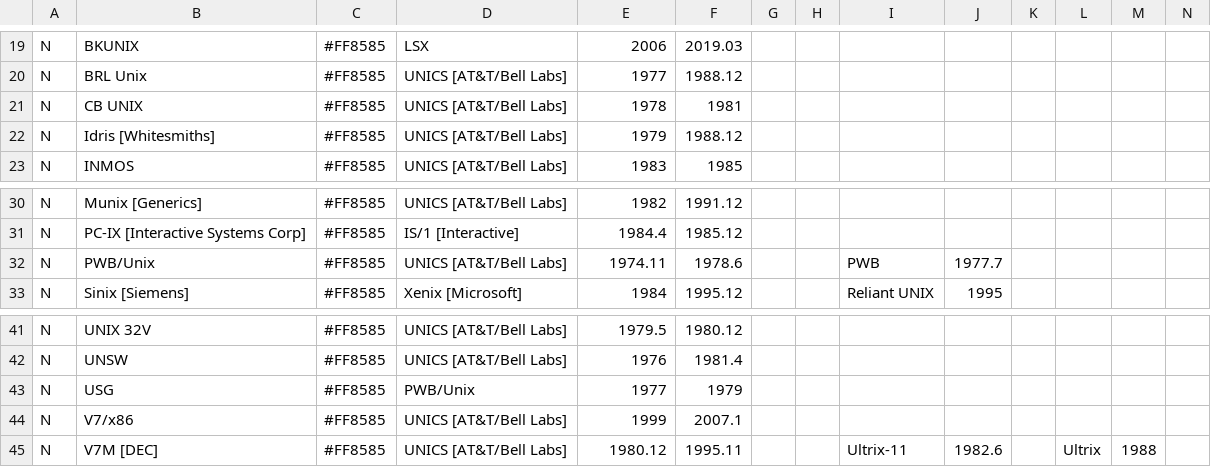
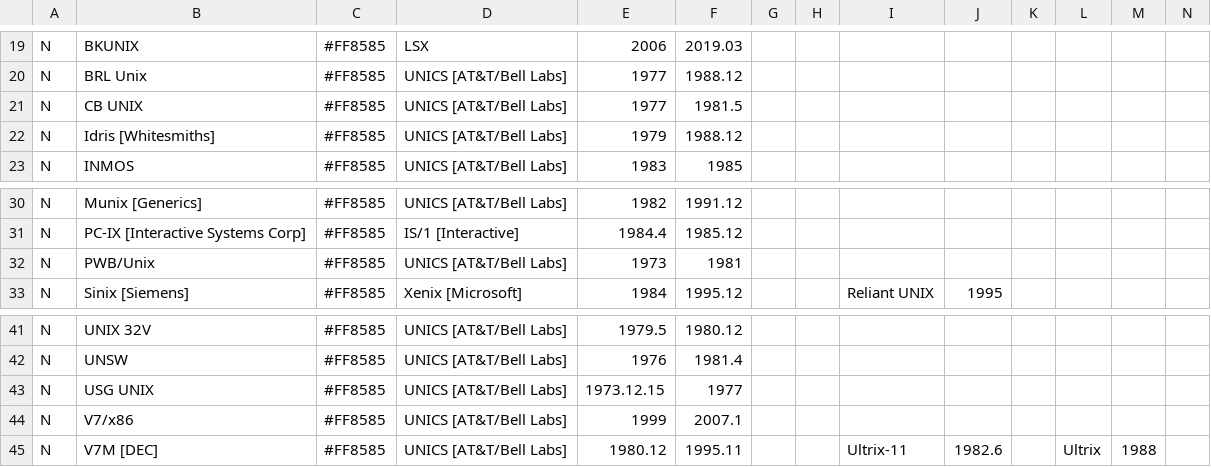
Before and after one commit to eylenburg/os-family-tree, a CSV file: Eylenburg_Operating_System_Timeline_Family_Tree.csv, drawn as a sheet; only a part is shown, gaps mark what is left out; removed rows and columns are numbered as before the commit, all else as after; rows hold the shown columns only; the diff names each change by its address in the sheet, - before the commit and + after, or states it on an @@ line.

Commit message:
Update Eylenburg_Operating_System_Timeline_Family_Tree.csv
Fixed dates
https://web.archive.org/web/20250720064105/https://gunkies.org/wiki/CB-UNIX
https://web.archive.org/web/20250716215807/https://gunkies.org/wiki/USG_UNIX
https://web.archive.org/web/20250720064105/https://gunkies.org/wiki/PWB/UNIX
https://en.wikipedia.org/wiki/PWB/UNIX
https://wiki.tuhs.org/doku.php?id=systems:cb1

```diff
--- a/Eylenburg_Operating_System_Timeline_Family_Tree.csv
+++ b/Eylenburg_Operating_System_Timeline_Family_Tree.csv
-E21: 1978
+E21: 1977
-F21: 1981
+F21: 1981.5
-E32: 1974.11
+E32: 1973
-F32: 1978.6
+F32: 1981
-I32: PWB
+I32: (empty)
-J32: 1977.7
+J32: (empty)
-row 43: N | USG | #FF8585 | PWB/Unix | 1977 | 1979
+row 43: N | USG UNIX | #FF8585 | UNICS [AT&T/Bell Labs] | 1973.12.15 | 1977
```
